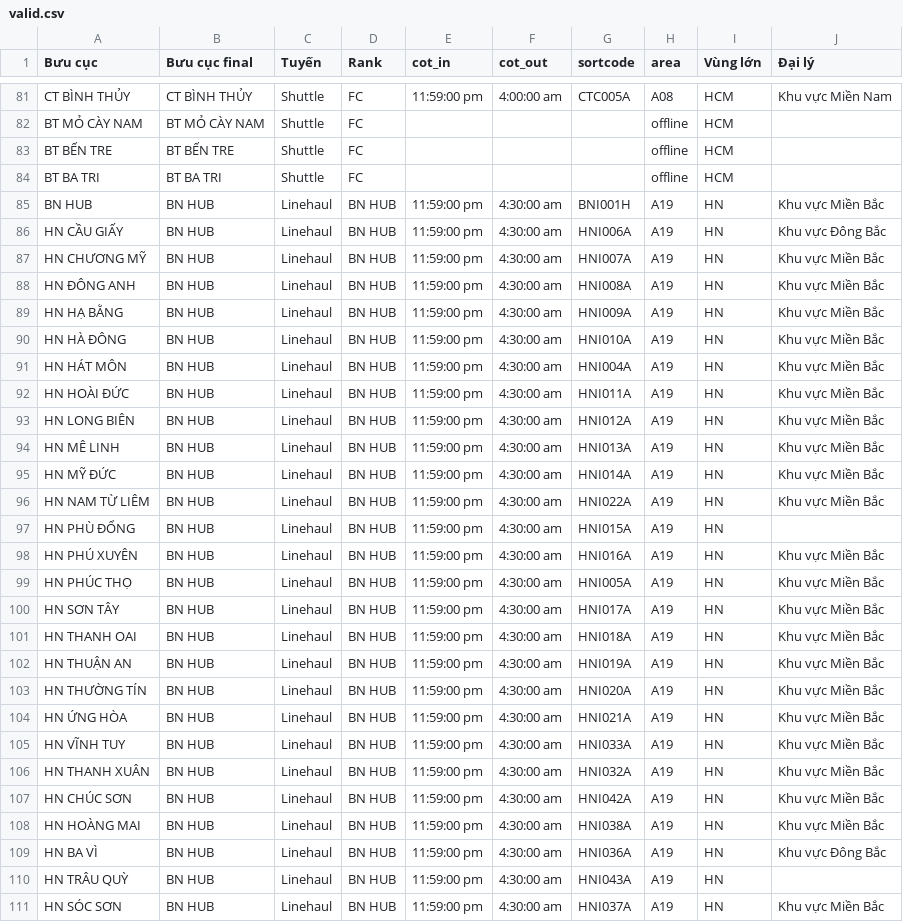
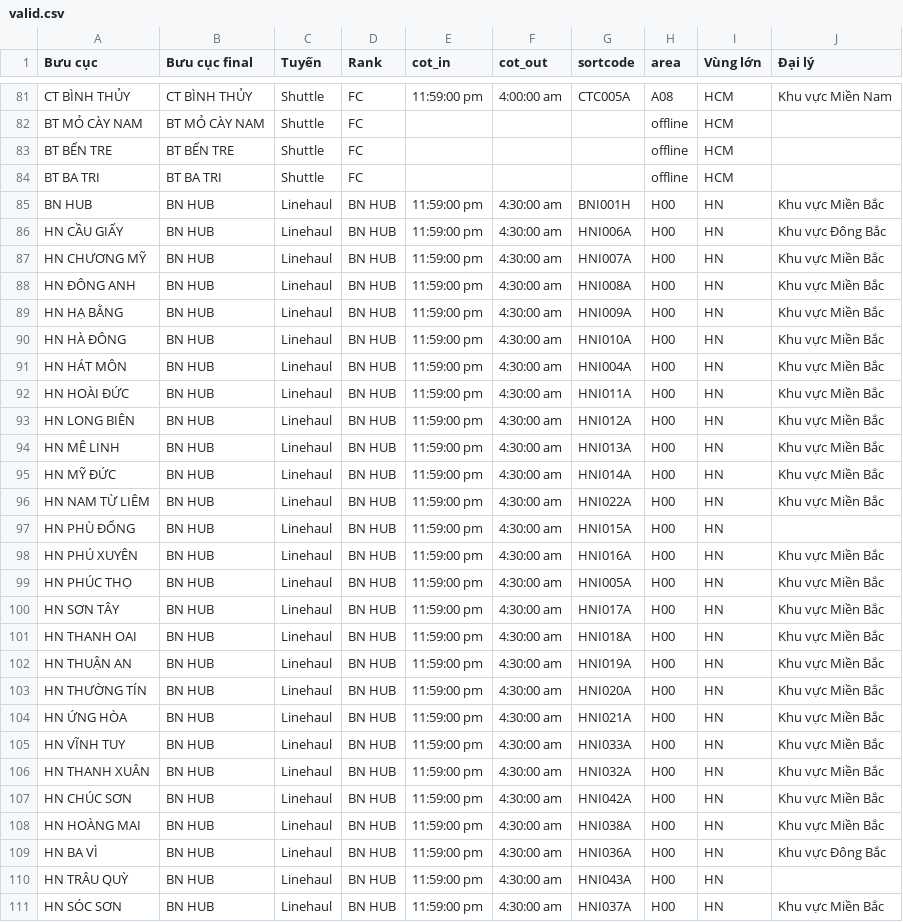
Before and after one commit to lehoangtienpham2395/sortation-center-layout, a CSV file: backend_sync/config/valid.csv, drawn as a sheet; only a part is shown, gaps mark what is left out; the diff covers the shown part only.

```diff
--- a/backend_sync/config/valid.csv
+++ b/backend_sync/config/valid.csv
@@ -84,28 +84,28 @@ BT BẾN TRE,BT BẾN TRE,Shuttle,FC,,,,offline,HCM,
 BT BA TRI,BT BA TRI,Shuttle,FC,,,,offline,HCM,
-BN HUB,BN HUB,Linehaul,BN HUB,11:59:00 pm,4:30:00 am,BNI001H,A19,HN,Khu vực Miền Bắc
-HN CẦU GIẤY,BN HUB,Linehaul,BN HUB,11:59:00 pm,4:30:00 am,HNI006A,A19,HN,Khu vực Đông Bắc
-HN CHƯƠNG MỸ,BN HUB,Linehaul,BN HUB,11:59:00 pm,4:30:00 am,HNI007A,A19,HN,Khu vực Miền Bắc
-HN ĐÔNG ANH,BN HUB,Linehaul,BN HUB,11:59:00 pm,4:30:00 am,HNI008A,A19,HN,Khu vực Miền Bắc
-HN HẠ BẰNG,BN HUB,Linehaul,BN HUB,11:59:00 pm,4:30:00 am,HNI009A,A19,HN,Khu vực Miền Bắc
-HN HÀ ĐÔNG,BN HUB,Linehaul,BN HUB,11:59:00 pm,4:30:00 am,HNI010A,A19,HN,Khu vực Miền Bắc
-HN HÁT MÔN,BN HUB,Linehaul,BN HUB,11:59:00 pm,4:30:00 am,HNI004A,A19,HN,Khu vực Miền Bắc
-HN HOÀI ĐỨC,BN HUB,Linehaul,BN HUB,11:59:00 pm,4:30:00 am,HNI011A,A19,HN,Khu vực Miền Bắc
-HN LONG BIÊN,BN HUB,Linehaul,BN HUB,11:59:00 pm,4:30:00 am,HNI012A,A19,HN,Khu vực Miền Bắc
-HN MÊ LINH,BN HUB,Linehaul,BN HUB,11:59:00 pm,4:30:00 am,HNI013A,A19,HN,Khu vực Miền Bắc
-HN MỸ ĐỨC,BN HUB,Linehaul,BN HUB,11:59:00 pm,4:30:00 am,HNI014A,A19,HN,Khu vực Miền Bắc
-HN NAM TỪ LIÊM,BN HUB,Linehaul,BN HUB,11:59:00 pm,4:30:00 am,HNI022A,A19,HN,Khu vực Miền Bắc
-HN PHÙ ĐỔNG,BN HUB,Linehaul,BN HUB,11:59:00 pm,4:30:00 am,HNI015A,A19,HN,
-HN PHÚ XUYÊN,BN HUB,Linehaul,BN HUB,11:59:00 pm,4:30:00 am,HNI016A,A19,HN,Khu vực Miền Bắc
-HN PHÚC THỌ,BN HUB,Linehaul,BN HUB,11:59:00 pm,4:30:00 am,HNI005A,A19,HN,Khu vực Miền Bắc
-HN SƠN TÂY,BN HUB,Linehaul,BN HUB,11:59:00 pm,4:30:00 am,HNI017A,A19,HN,Khu vực Miền Bắc
-HN THANH OAI,BN HUB,Linehaul,BN HUB,11:59:00 pm,4:30:00 am,HNI018A,A19,HN,Khu vực Miền Bắc
-HN THUẬN AN,BN HUB,Linehaul,BN HUB,11:59:00 pm,4:30:00 am,HNI019A,A19,HN,Khu vực Miền Bắc
-HN THƯỜNG TÍN,BN HUB,Linehaul,BN HUB,11:59:00 pm,4:30:00 am,HNI020A,A19,HN,Khu vực Miền Bắc
-HN ỨNG HÒA,BN HUB,Linehaul,BN HUB,11:59:00 pm,4:30:00 am,HNI021A,A19,HN,Khu vực Miền Bắc
-HN VĨNH TUY,BN HUB,Linehaul,BN HUB,11:59:00 pm,4:30:00 am,HNI033A,A19,HN,Khu vực Miền Bắc
-HN THANH XUÂN,BN HUB,Linehaul,BN HUB,11:59:00 pm,4:30:00 am,HNI032A,A19,HN,Khu vực Miền Bắc
-HN CHÚC SƠN,BN HUB,Linehaul,BN HUB,11:59:00 pm,4:30:00 am,HNI042A,A19,HN,Khu vực Miền Bắc
-HN HOÀNG MAI,BN HUB,Linehaul,BN HUB,11:59:00 pm,4:30:00 am,HNI038A,A19,HN,Khu vực Miền Bắc
-HN BA VÌ,BN HUB,Linehaul,BN HUB,11:59:00 pm,4:30:00 am,HNI036A,A19,HN,Khu vực Đông Bắc
-HN TRÂU QUỲ,BN HUB,Linehaul,BN HUB,11:59:00 pm,4:30:00 am,HNI043A,A19,HN,
-HN SÓC SƠN,BN HUB,Linehaul,BN HUB,11:59:00 pm,4:30:00 am,HNI037A,A19,HN,Khu vực Miền Bắc
+BN HUB,BN HUB,Linehaul,BN HUB,11:59:00 pm,4:30:00 am,BNI001H,H00,HN,Khu vực Miền Bắc
+HN CẦU GIẤY,BN HUB,Linehaul,BN HUB,11:59:00 pm,4:30:00 am,HNI006A,H00,HN,Khu vực Đông Bắc
+HN CHƯƠNG MỸ,BN HUB,Linehaul,BN HUB,11:59:00 pm,4:30:00 am,HNI007A,H00,HN,Khu vực Miền Bắc
+HN ĐÔNG ANH,BN HUB,Linehaul,BN HUB,11:59:00 pm,4:30:00 am,HNI008A,H00,HN,Khu vực Miền Bắc
+HN HẠ BẰNG,BN HUB,Linehaul,BN HUB,11:59:00 pm,4:30:00 am,HNI009A,H00,HN,Khu vực Miền Bắc
+HN HÀ ĐÔNG,BN HUB,Linehaul,BN HUB,11:59:00 pm,4:30:00 am,HNI010A,H00,HN,Khu vực Miền Bắc
+HN HÁT MÔN,BN HUB,Linehaul,BN HUB,11:59:00 pm,4:30:00 am,HNI004A,H00,HN,Khu vực Miền Bắc
+HN HOÀI ĐỨC,BN HUB,Linehaul,BN HUB,11:59:00 pm,4:30:00 am,HNI011A,H00,HN,Khu vực Miền Bắc
+HN LONG BIÊN,BN HUB,Linehaul,BN HUB,11:59:00 pm,4:30:00 am,HNI012A,H00,HN,Khu vực Miền Bắc
+HN MÊ LINH,BN HUB,Linehaul,BN HUB,11:59:00 pm,4:30:00 am,HNI013A,H00,HN,Khu vực Miền Bắc
+HN MỸ ĐỨC,BN HUB,Linehaul,BN HUB,11:59:00 pm,4:30:00 am,HNI014A,H00,HN,Khu vực Miền Bắc
+HN NAM TỪ LIÊM,BN HUB,Linehaul,BN HUB,11:59:00 pm,4:30:00 am,HNI022A,H00,HN,Khu vực Miền Bắc
+HN PHÙ ĐỔNG,BN HUB,Linehaul,BN HUB,11:59:00 pm,4:30:00 am,HNI015A,H00,HN,
+HN PHÚ XUYÊN,BN HUB,Linehaul,BN HUB,11:59:00 pm,4:30:00 am,HNI016A,H00,HN,Khu vực Miền Bắc
+HN PHÚC THỌ,BN HUB,Linehaul,BN HUB,11:59:00 pm,4:30:00 am,HNI005A,H00,HN,Khu vực Miền Bắc
+HN SƠN TÂY,BN HUB,Linehaul,BN HUB,11:59:00 pm,4:30:00 am,HNI017A,H00,HN,Khu vực Miền Bắc
+HN THANH OAI,BN HUB,Linehaul,BN HUB,11:59:00 pm,4:30:00 am,HNI018A,H00,HN,Khu vực Miền Bắc
+HN THUẬN AN,BN HUB,Linehaul,BN HUB,11:59:00 pm,4:30:00 am,HNI019A,H00,HN,Khu vực Miền Bắc
+HN THƯỜNG TÍN,BN HUB,Linehaul,BN HUB,11:59:00 pm,4:30:00 am,HNI020A,H00,HN,Khu vực Miền Bắc
+HN ỨNG HÒA,BN HUB,Linehaul,BN HUB,11:59:00 pm,4:30:00 am,HNI021A,H00,HN,Khu vực Miền Bắc
+HN VĨNH TUY,BN HUB,Linehaul,BN HUB,11:59:00 pm,4:30:00 am,HNI033A,H00,HN,Khu vực Miền Bắc
+HN THANH XUÂN,BN HUB,Linehaul,BN HUB,11:59:00 pm,4:30:00 am,HNI032A,H00,HN,Khu vực Miền Bắc
+HN CHÚC SƠN,BN HUB,Linehaul,BN HUB,11:59:00 pm,4:30:00 am,HNI042A,H00,HN,Khu vực Miền Bắc
+HN HOÀNG MAI,BN HUB,Linehaul,BN HUB,11:59:00 pm,4:30:00 am,HNI038A,H00,HN,Khu vực Miền Bắc
+HN BA VÌ,BN HUB,Linehaul,BN HUB,11:59:00 pm,4:30:00 am,HNI036A,H00,HN,Khu vực Đông Bắc
+HN TRÂU QUỲ,BN HUB,Linehaul,BN HUB,11:59:00 pm,4:30:00 am,HNI043A,H00,HN,
+HN SÓC SƠN,BN HUB,Linehaul,BN HUB,11:59:00 pm,4:30:00 am,HNI037A,H00,HN,Khu vực Miền Bắc
```
Also changed, not shown: 66 edited cells elsewhere in this file, 12 other files.
